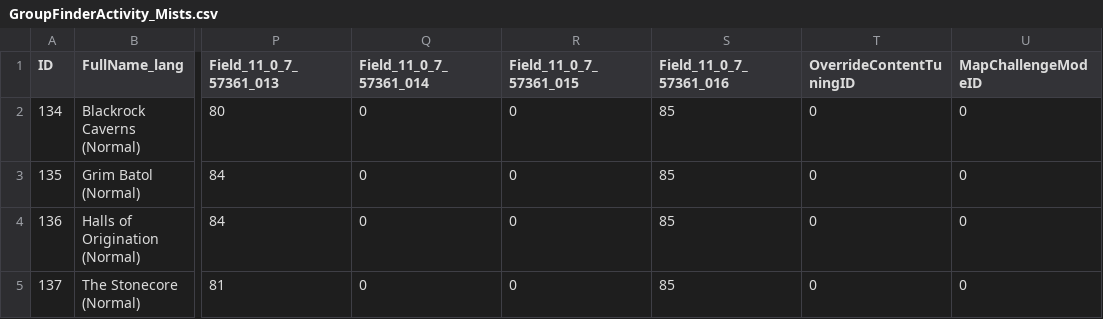
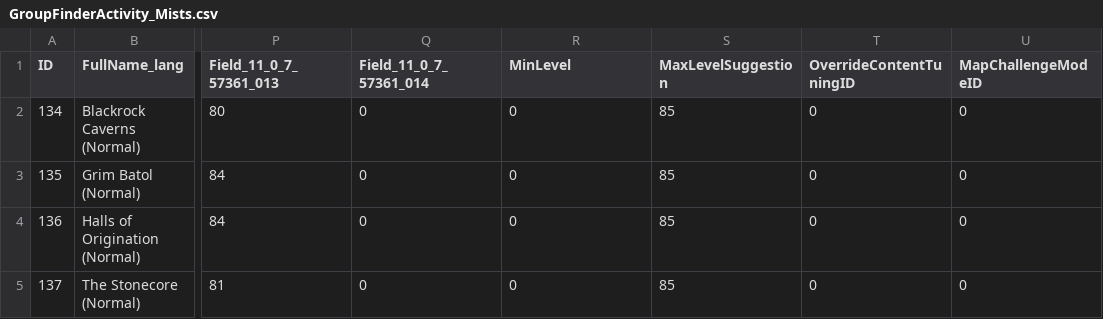
Before and after one commit to 0xbs/premade-groups-filter-helper, a CSV file: data/GroupFinderActivity_Mists.csv, drawn as a sheet; only a part is shown, gaps mark what is left out; the diff names each change by its address in the sheet, - before the commit and + after, or states it on an @@ line.

```diff
--- a/data/GroupFinderActivity_Mists.csv
+++ b/data/GroupFinderActivity_Mists.csv
-R1: Field_11_0_7_57361_015
+R1: MinLevel
-S1: Field_11_0_7_57361_016
+S1: MaxLevelSuggestion
```
Also changed, not shown: data/GroupFinderActivity.csv, 4 other files.
